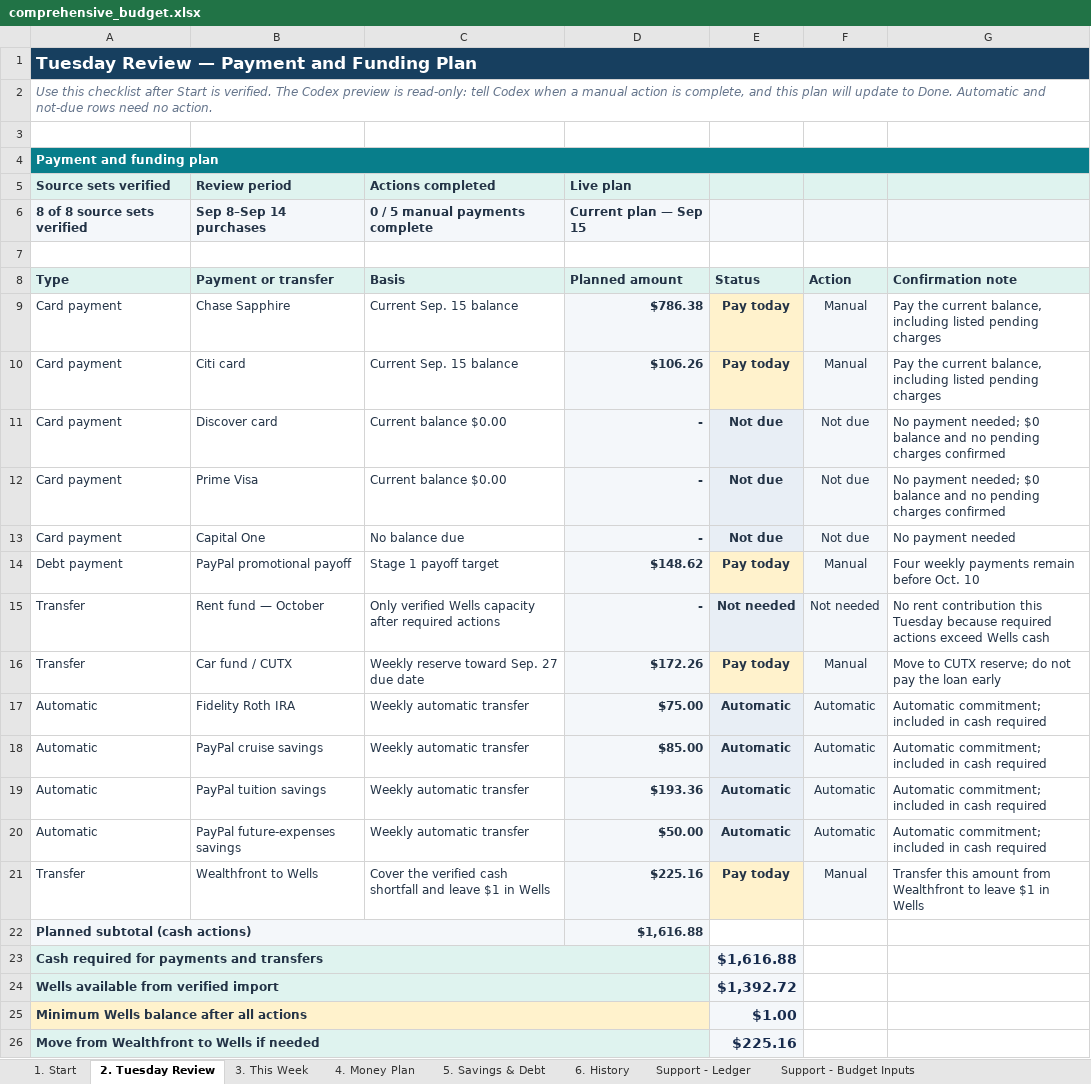
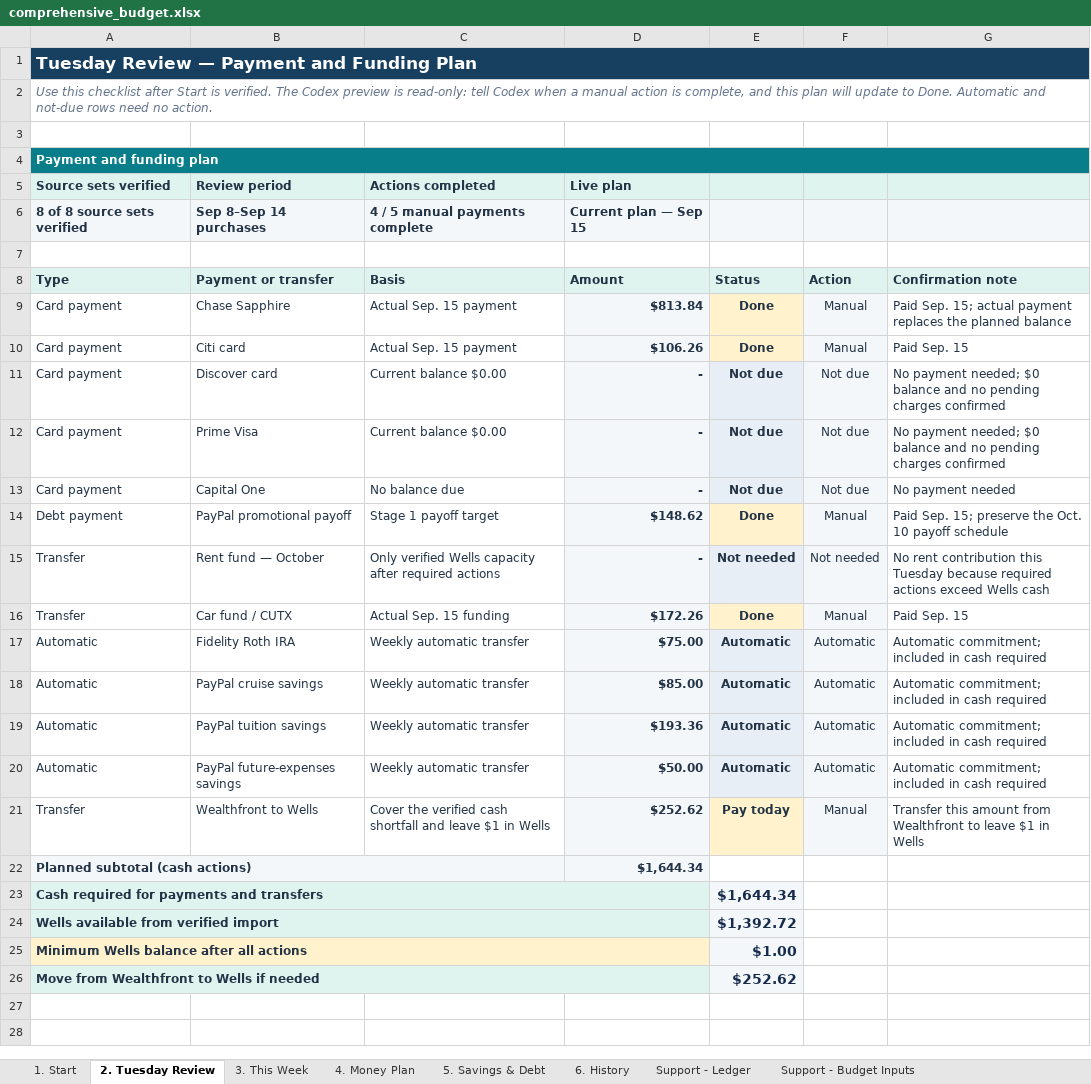
Before and after one commit to benjaminrobertburton-max/Budget, an Excel workbook: outputs/01a04fdf-3751-72e2-88f1-daf19b8b9d1d/comprehensive_budget.xlsx, sheet 2. Tuesday Review, drawn as a sheet; values as stored, in another font and other column widths than the file's, no borders; conditional formats not drawn; the diff names each change by its address in the sheet, - before the commit and + after, or states it on an @@ line.

Commit message:
Record Tuesday payments and update funding

```diff
--- a/outputs/01a04fdf-3751-72e2-88f1-daf19b8b9d1d/comprehensive_budget.xlsx (sheet 2. Tuesday Review)
+++ b/outputs/01a04fdf-3751-72e2-88f1-daf19b8b9d1d/comprehensive_budget.xlsx (sheet 2. Tuesday Review)
-C6 (Basis): 0 / 5 manual payments complete
+C6 (Basis): 4 / 5 manual payments complete
-D8: Planned amount
+D8: Amount
-C9:C10 (Basis): Current Sep. 15 balance
+C9:C10 (Basis): Actual Sep. 15 payment
-D9 (Amount): $786.38
+D9 (Amount): $813.84
-E9:E10 (Status): Pay today
+E9:E10 (Status): Done
-G9 (Confirmation note): Pay the current balance, including listed pending charges
+G9 (Confirmation note): Paid Sep. 15; actual payment replaces the planned balance
-G10 (Confirmation note): Pay the current balance, including listed pending charges
+G10 (Confirmation note): Paid Sep. 15
-E14 (Status): Pay today
+E14 (Status): Done
-G14 (Confirmation note): Four weekly payments remain before Oct. 10
+G14 (Confirmation note): Paid Sep. 15; preserve the Oct. 10 payoff schedule
-C16 (Basis): Weekly reserve toward Sep. 27 due date
+C16 (Basis): Actual Sep. 15 funding
-E16 (Status): Pay today
+E16 (Status): Done
-G16 (Confirmation note): Move to CUTX reserve; do not pay the loan early
+G16 (Confirmation note): Paid Sep. 15
-D21 (Amount): $225.16
+D21 (Amount): $252.62
-D22 (Amount): $1,616.88
+D22 (Amount): $1,644.34
-E23 (Status): $1,616.88
+E23 (Status): $1,644.34
-E26 (Status): $225.16
+E26 (Status): $252.62
```
Also changed, not shown: sheet 6. History, 1 other file.
